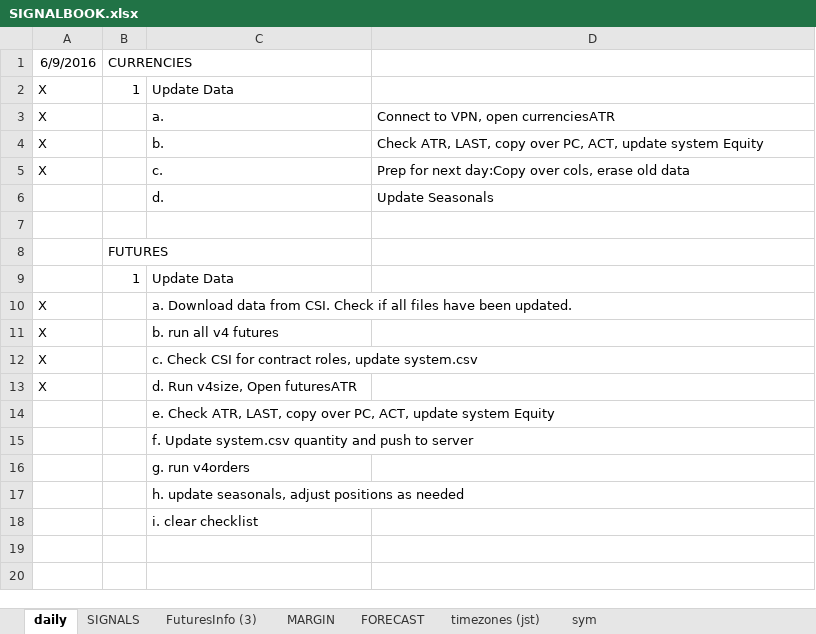
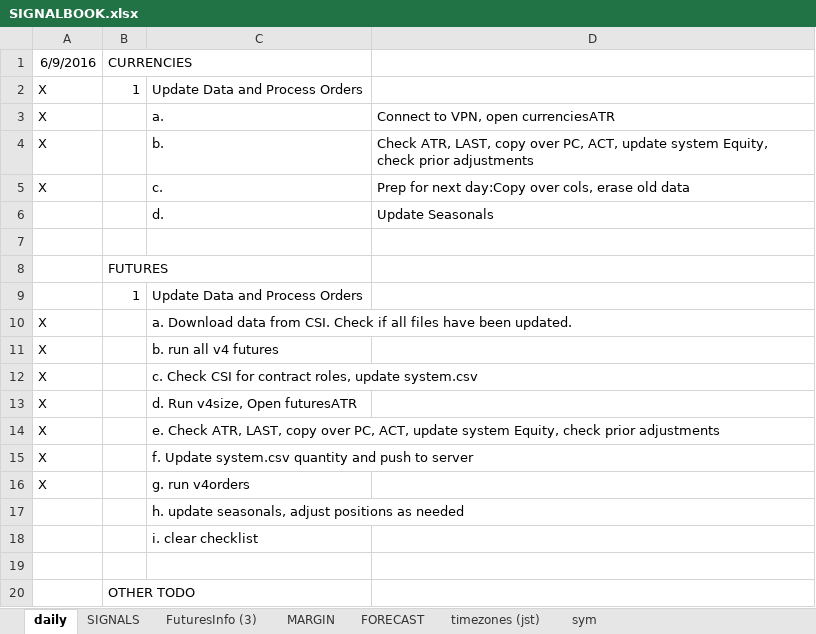
Before and after one commit to hasakura511/ML-TSDP, an Excel workbook: data/systems/SIGNALBOOK.xlsx, sheet daily, drawn as a sheet; values as stored, in another font and other column widths than the file's, no borders; removed rows and columns are numbered as before the commit, all else as after; the diff names each change by its address in the sheet, - before the commit and + after, or states it on an @@ line.

Commit message:
data

```diff
--- a/data/systems/SIGNALBOOK.xlsx (sheet daily)
+++ b/data/systems/SIGNALBOOK.xlsx (sheet daily)
-C2: Update Data
+C2: Update Data and Process Orders
-D4: …update system Equity
+D4: …update system Equity, check prior adjustments
-C9: Update Data
+C9: Update Data and Process Orders
-row 14:  |  | e. Check ATR, LAST, copy over PC, ACT, update system Equity
-row 15:  |  | f. Update system.csv quantity and push to server
-row 16:  |  | g. run v4orders
+row 14: X |  | e. Check ATR, LAST, copy over PC, ACT, update system Equity, check prior adjustments
+row 15: X |  | f. Update system.csv quantity and push to server
+row 16: X |  | g. run v4orders
+row 19: (empty)
+row 20:  | OTHER TODO
```
Also changed, not shown: sheet SIGNALS, formulas that keep their value, 3 other files.
